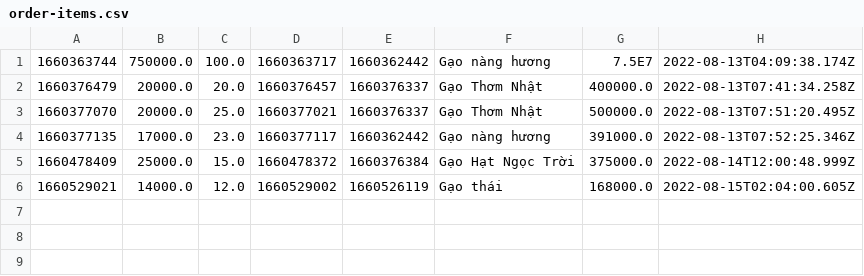
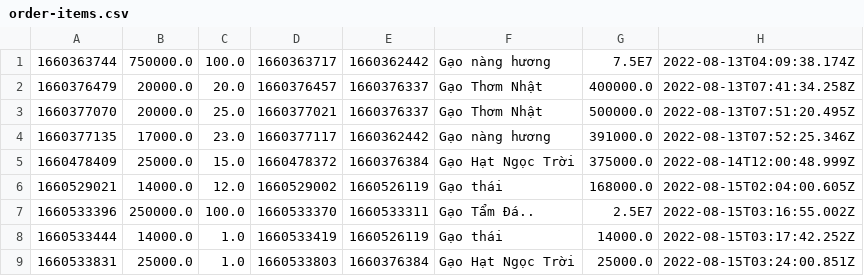
Before and after one commit to SangC0522k1/Case-module2, a CSV file: rice-shop-management/data/order-items.csv, drawn as a sheet.

```diff
--- a/rice-shop-management/data/order-items.csv
+++ b/rice-shop-management/data/order-items.csv
@@ -6 +6,4 @@
 1660529021,14000.0,12.0,1660529002,1660526119,Gạo thái,168000.0,2022-08-15T02:04:00.605Z
+1660533396,250000.0,100.0,1660533370,1660533311,Gạo Tẩm Đá..,2.5E7,2022-08-15T03:16:55.002Z
+1660533444,14000.0,1.0,1660533419,1660526119,Gạo thái,14000.0,2022-08-15T03:17:42.252Z
+1660533831,25000.0,1.0,1660533803,1660376384,Gạo Hạt Ngọc Trời,25000.0,2022-08-15T03:24:00.851Z
```
Also changed, not shown: rice-shop-management/data/products.csv, rice-shop-management/data/users.csv, 9 other files.
